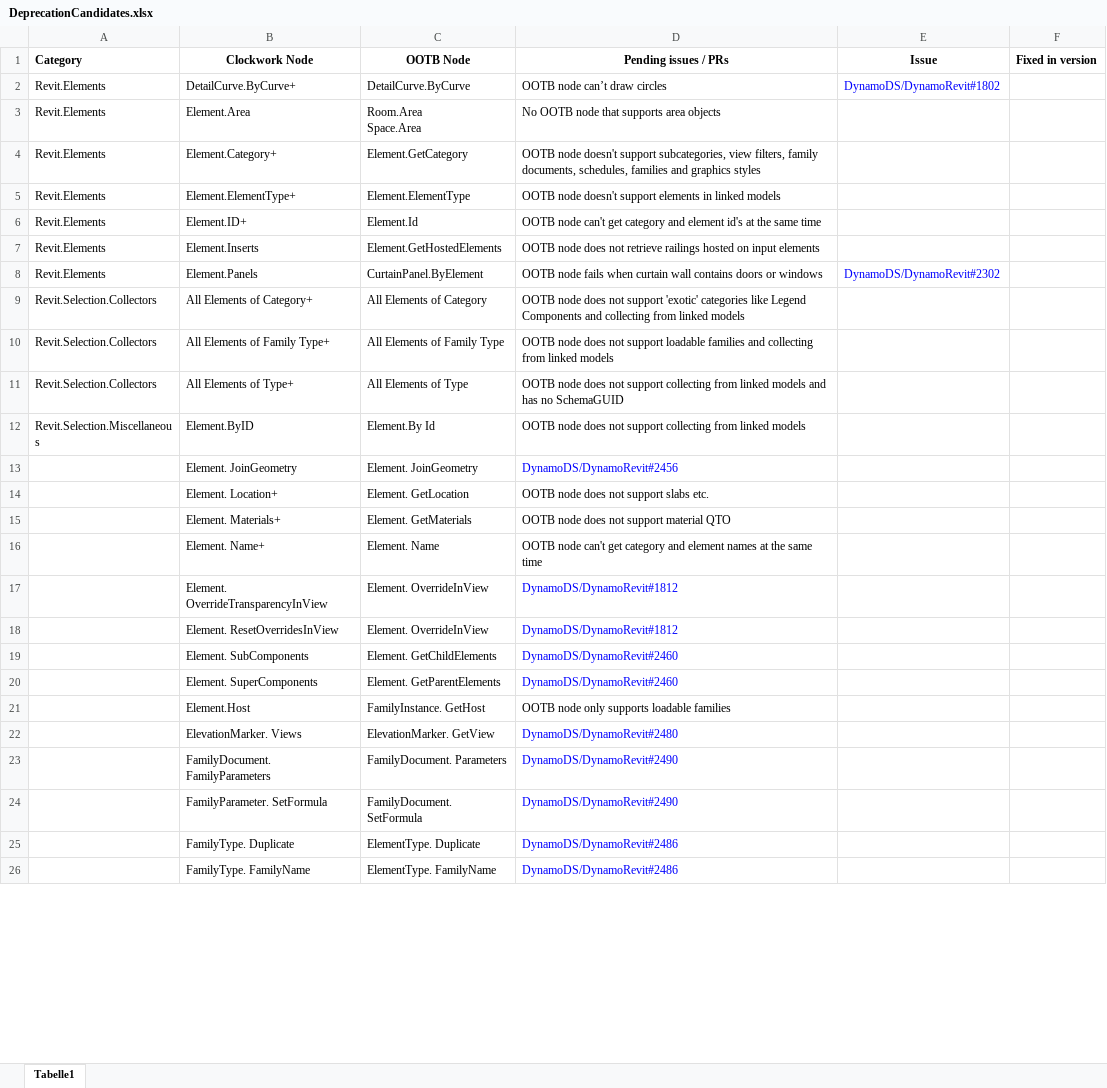
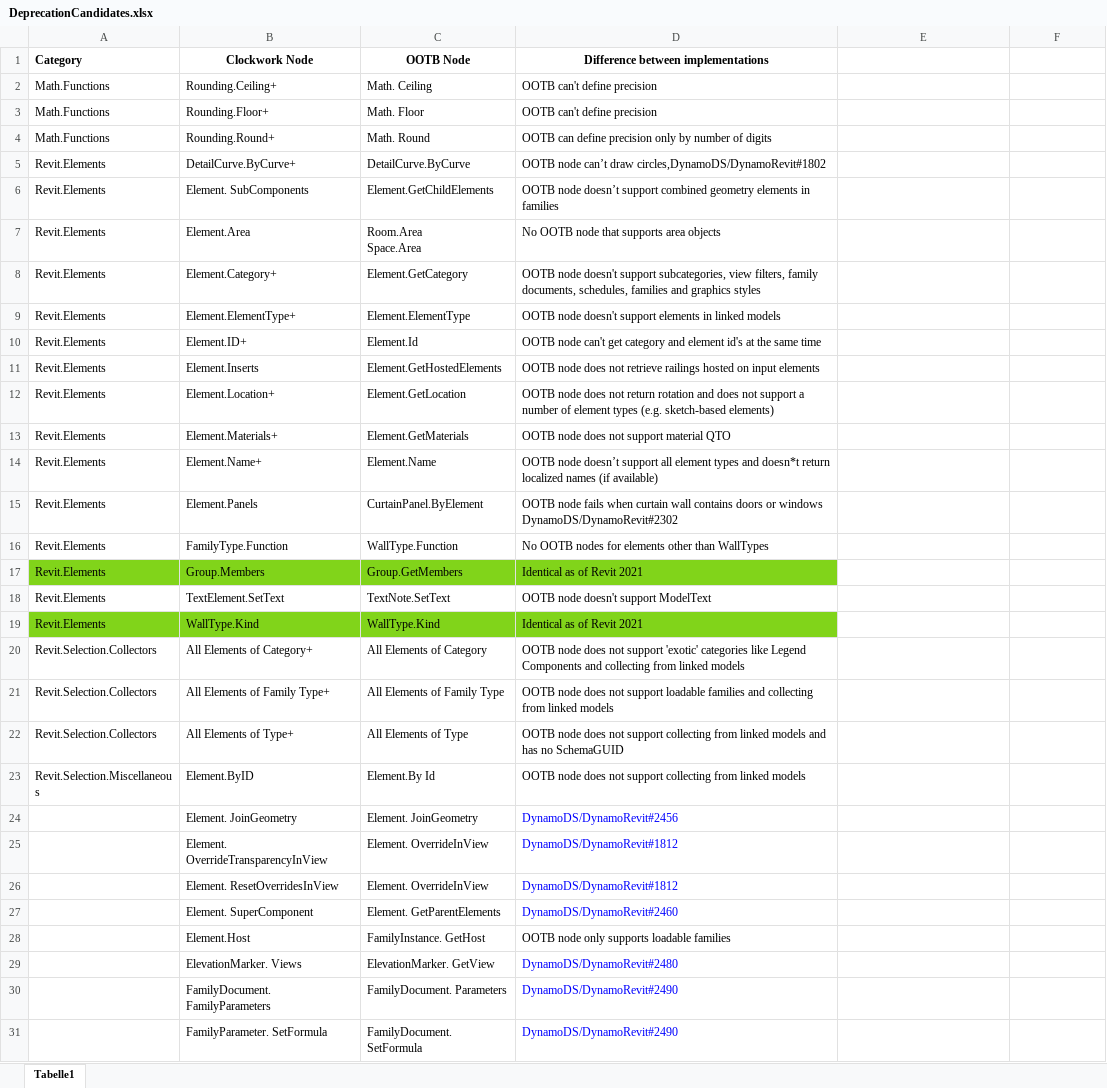
Before and after one commit to andydandy74/ClockworkForDynamo, an Excel workbook: DeprecationCandidates.xlsx, sheet Tabelle1, drawn as a sheet; only a part is shown; the shorter side is filled out with more unchanged rows; values as stored, in another font and other column widths than the file's, no borders; charts and pictures not drawn; removed rows and columns are numbered as before the commit, all else as after; the diff covers the shown part only; the diff names each change by its address in the sheet, - before the commit and + after, or states it on an @@ line.

```diff
--- a/DeprecationCandidates.xlsx (sheet Tabelle1)
+++ b/DeprecationCandidates.xlsx (sheet Tabelle1)
-D1: Pending issues / PRs
+D1: Difference between implementations
-E1: Issue
+E1: (empty)
-F1: Fixed in version
+F1: (empty)
+row 2: Math.Functions | Rounding.Ceiling+ | Math. Ceiling | OOTB can't define precision
+row 3: Math.Functions | Rounding.Floor+ | Math. Floor | OOTB can't define precision
+row 4: Math.Functions | Rounding.Round+ | Math. Round | OOTB can define precision only by number of digits
-D5: OOTB node can’t draw circles
+D5: OOTB node can’t draw circles,DynamoDS/DynamoRevit#1802
-E5: DynamoDS/DynamoRevit#1802
+E5: (empty)
+row 6: Revit.Elements | Element. SubComponents | Element.GetChildElements | OOTB node doesn’t support combined geometry elements in families
+row 12: Revit.Elements | Element.Location+ | Element.GetLocation | OOTB node does not return rotation and does not support a number of element types (e.g. sketch-based elements)
+row 13: Revit.Elements | Element.Materials+ | Element.GetMaterials | OOTB node does not support material QTO
+row 14: Revit.Elements | Element.Name+ | Element.Name | OOTB node doesn’t support all element types and doesn*t return localized names (if available)
-D15: …or windows
+D15: …or windows DynamoDS/DynamoRevit#2302
-E15: DynamoDS/DynamoRevit#2302
+E15: (empty)
+row 16: Revit.Elements | FamilyType.Function | WallType.Function | No OOTB nodes for elements other than WallTypes
+row 17: Revit.Elements | Group.Members | Group.GetMembers | Identical as of Revit 2021
+row 18: Revit.Elements | TextElement.SetText | TextNote.SetText | OOTB node doesn't support ModelText
+row 19: Revit.Elements | WallType.Kind | WallType.Kind | Identical as of Revit 2021
-row 14:  | Element. Location+ | Element. GetLocation | OOTB node does not support slabs etc.
-row 15:  | Element. Materials+ | Element. GetMaterials | OOTB node does not support material QTO
-row 16:  | Element. Name+ | Element. Name | OOTB node can't get category and element names at the same time
-row 19:  | Element. SubComponents | Element. GetChildElements | DynamoDS/DynamoRevit#2460
-B27 (Clockwork Node): Element. SuperComponents
+B27 (Clockwork Node): Element. SuperComponent
```
Also changed, not shown: 7 removed rows, 1 edited cell and cell formats elsewhere in this sheet, 4 other files.
